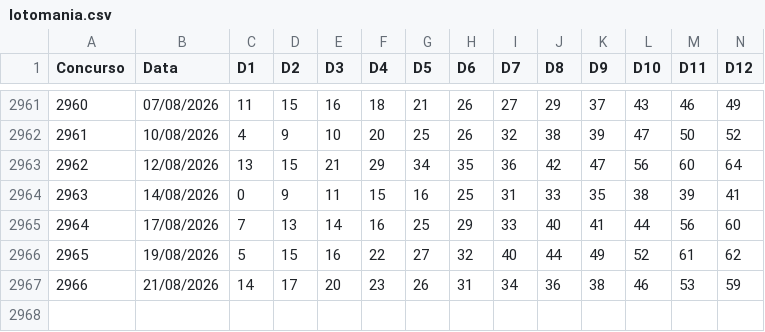
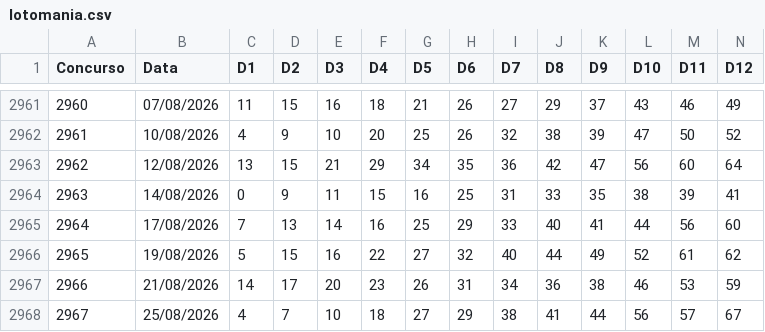
Before and after one commit to vbaiao/sortelab, a CSV file: dados/csv/lotomania.csv, drawn as a sheet; only a part is shown, gaps mark what is left out; rows hold the shown columns only; the diff names each change by its address in the sheet, - before the commit and + after, or states it on an @@ line.

```diff
--- a/dados/csv/lotomania.csv
+++ b/dados/csv/lotomania.csv
+row 2968: 2967 | 25/08/2026 | 4 | 7 | 10 | 18 | 27 | 29 | 38 | 41 | 44 | 56 | 57 | 67
```
Also changed, not shown: dados/csv/duplasena.csv, 4 other files.
